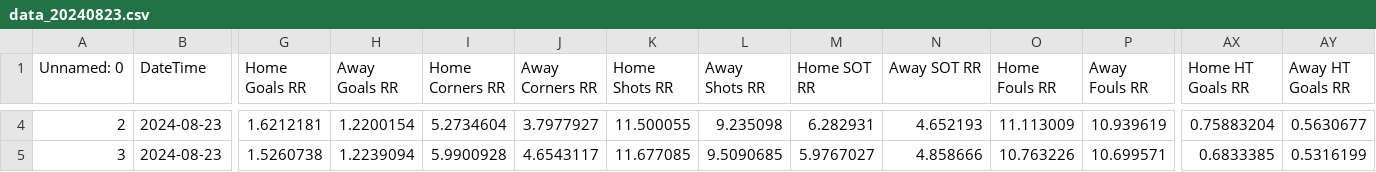
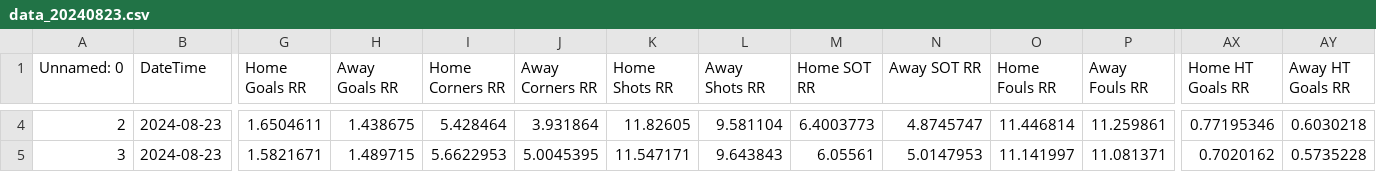
Before and after one commit to alejandro-rda/alejandro-rda.github.io, a CSV file: corners-fbdashboard/browser/assets/matches/data_20240823.csv, drawn as a sheet; only a part is shown, gaps mark what is left out; the diff covers the shown part only; the diff names each change by its address in the sheet, - before the commit and + after, or states it on an @@ line.

```diff
--- a/corners-fbdashboard/browser/assets/matches/data_20240823.csv
+++ b/corners-fbdashboard/browser/assets/matches/data_20240823.csv
-G4 (Home Goals RR): 1.6212181
+G4 (Home Goals RR): 1.6504611
-H4 (Away Goals RR): 1.2200154
+H4 (Away Goals RR): 1.438675
-I4 (Home Corners RR): 5.2734604
+I4 (Home Corners RR): 5.428464
-J4 (Away Corners RR): 3.7977927
+J4 (Away Corners RR): 3.931864
-K4 (Home Shots RR): 11.500055
+K4 (Home Shots RR): 11.82605
-L4 (Away Shots RR): 9.235098
+L4 (Away Shots RR): 9.581104
-M4 (Home SOT RR): 6.282931
+M4 (Home SOT RR): 6.4003773
-N4 (Away SOT RR): 4.652193
+N4 (Away SOT RR): 4.8745747
-O4 (Home Fouls RR): 11.113009
+O4 (Home Fouls RR): 11.446814
-P4 (Away Fouls RR): 10.939619
+P4 (Away Fouls RR): 11.259861
-AX4 (Home HT Goals RR): 0.75883204
+AX4 (Home HT Goals RR): 0.77195346
-AY4 (Away HT Goals RR): 0.5630677
+AY4 (Away HT Goals RR): 0.6030218
-G5 (Home Goals RR): 1.5260738
+G5 (Home Goals RR): 1.5821671
-H5 (Away Goals RR): 1.2239094
+H5 (Away Goals RR): 1.489715
-I5 (Home Corners RR): 5.9900928
+I5 (Home Corners RR): 5.6622953
-J5 (Away Corners RR): 4.6543117
+J5 (Away Corners RR): 5.0045395
-K5 (Home Shots RR): 11.677085
+K5 (Home Shots RR): 11.547171
-L5 (Away Shots RR): 9.5090685
+L5 (Away Shots RR): 9.643843
-M5 (Home SOT RR): 5.9767027
+M5 (Home SOT RR): 6.05561
-N5 (Away SOT RR): 4.858666
+N5 (Away SOT RR): 5.0147953
-O5 (Home Fouls RR): 10.763226
+O5 (Home Fouls RR): 11.141997
-P5 (Away Fouls RR): 10.699571
+P5 (Away Fouls RR): 11.081371
-AX5 (Home HT Goals RR): 0.6833385
+AX5 (Home HT Goals RR): 0.7020162
-AY5 (Away HT Goals RR): 0.5316199
+AY5 (Away HT Goals RR): 0.5735228
```
Also changed, not shown: 144 edited cells elsewhere in this file, corners-fbdashboard/browser/assets/matches/data_20240824.csv, corners-fbdashboard/browser/assets/matches/data_20240825.csv, 2 other files.
